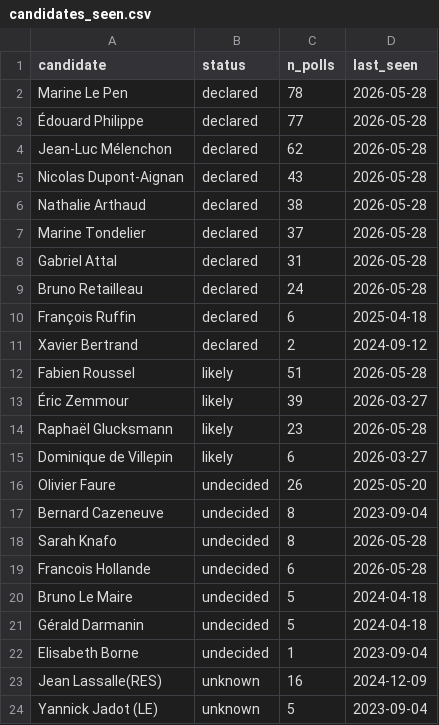
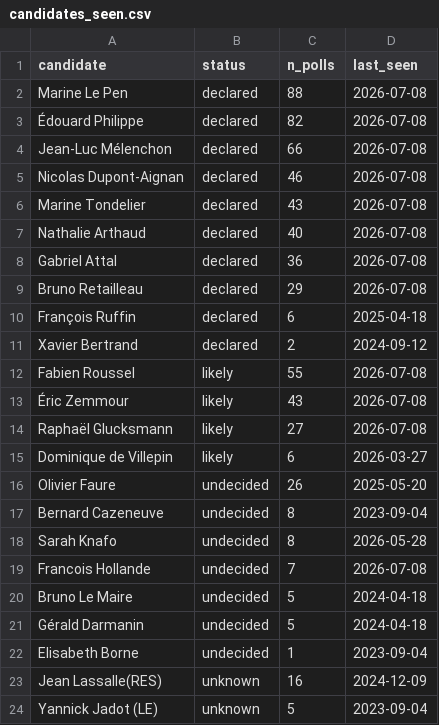
Before and after one commit to sbbb-git/presi, a CSV file: data/candidates_seen.csv, drawn as a sheet; only a part is shown.

```diff
--- a/data/candidates_seen.csv
+++ b/data/candidates_seen.csv
@@ -1,15 +1,15 @@
 candidate,status,n_polls,last_seen
-Marine Le Pen,declared,78,2026-05-28
-Édouard Philippe,declared,77,2026-05-28
-Jean-Luc Mélenchon,declared,62,2026-05-28
-Nicolas Dupont-Aignan,declared,43,2026-05-28
-Nathalie Arthaud,declared,38,2026-05-28
-Marine Tondelier,declared,37,2026-05-28
-Gabriel Attal,declared,31,2026-05-28
-Bruno Retailleau,declared,24,2026-05-28
+Marine Le Pen,declared,88,2026-07-08
+Édouard Philippe,declared,82,2026-07-08
+Jean-Luc Mélenchon,declared,66,2026-07-08
+Nicolas Dupont-Aignan,declared,46,2026-07-08
+Marine Tondelier,declared,43,2026-07-08
+Nathalie Arthaud,declared,40,2026-07-08
+Gabriel Attal,declared,36,2026-07-08
+Bruno Retailleau,declared,29,2026-07-08
 François Ruffin,declared,6,2025-04-18
 Xavier Bertrand,declared,2,2024-09-12
-Fabien Roussel,likely,51,2026-05-28
-Éric Zemmour,likely,39,2026-03-27
-Raphaël Glucksmann,likely,23,2026-05-28
+Fabien Roussel,likely,55,2026-07-08
+Éric Zemmour,likely,43,2026-07-08
+Raphaël Glucksmann,likely,27,2026-07-08
 Dominique de Villepin,likely,6,2026-03-27
@@ -18,3 +18,3 @@ Bernard Cazeneuve,undecided,8,2023-09-04
 Sarah Knafo,undecided,8,2026-05-28
-Francois Hollande,undecided,6,2026-05-28
+Francois Hollande,undecided,7,2026-07-08
 Bruno Le Maire,undecided,5,2024-04-18
```
Also changed, not shown: data/markets.csv, data/markets_snapshot.csv, 2 other files.
